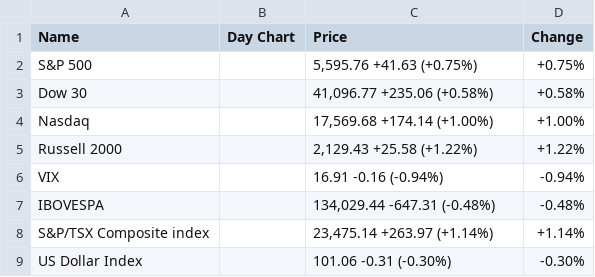
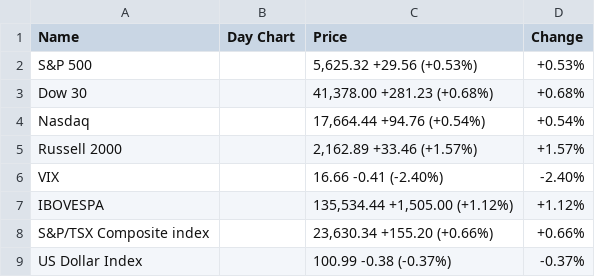
Before and after one commit to IssacLeungKwanHo/PandasStock, a CSV file: market_data.csv, drawn as a sheet.

```diff
--- a/market_data.csv
+++ b/market_data.csv
@@ -1,9 +1,9 @@
 Name,Day Chart,Price,Change
-S&P 500,,"5,595.76 +41.63 (+0.75%)",+0.75%
-Dow 30,,"41,096.77 +235.06 (+0.58%)",+0.58%
-Nasdaq,,"17,569.68 +174.14 (+1.00%)",+1.00%
-Russell 2000,,"2,129.43 +25.58 (+1.22%)",+1.22%
-VIX,,16.91 -0.16 (-0.94%),-0.94%
-IBOVESPA,,"134,029.44 -647.31 (-0.48%)",-0.48%
-S&P/TSX Composite index,,"23,475.14 +263.97 (+1.14%)",+1.14%
-US Dollar Index,,101.06 -0.31 (-0.30%),-0.30%
+S&P 500,,"5,625.32 +29.56 (+0.53%)",+0.53%
+Dow 30,,"41,378.00 +281.23 (+0.68%)",+0.68%
+Nasdaq,,"17,664.44 +94.76 (+0.54%)",+0.54%
+Russell 2000,,"2,162.89 +33.46 (+1.57%)",+1.57%
+VIX,,16.66 -0.41 (-2.40%),-2.40%
+IBOVESPA,,"135,534.44 +1,505.00 (+1.12%)",+1.12%
+S&P/TSX Composite index,,"23,630.34 +155.20 (+0.66%)",+0.66%
+US Dollar Index,,100.99 -0.38 (-0.37%),-0.37%
```
Also changed, not shown: 1 other file.
